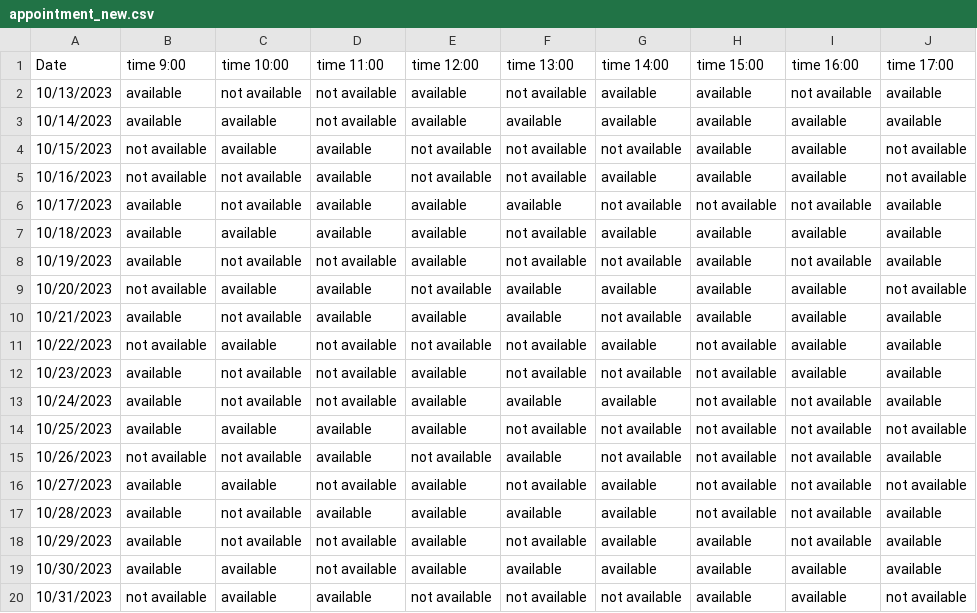
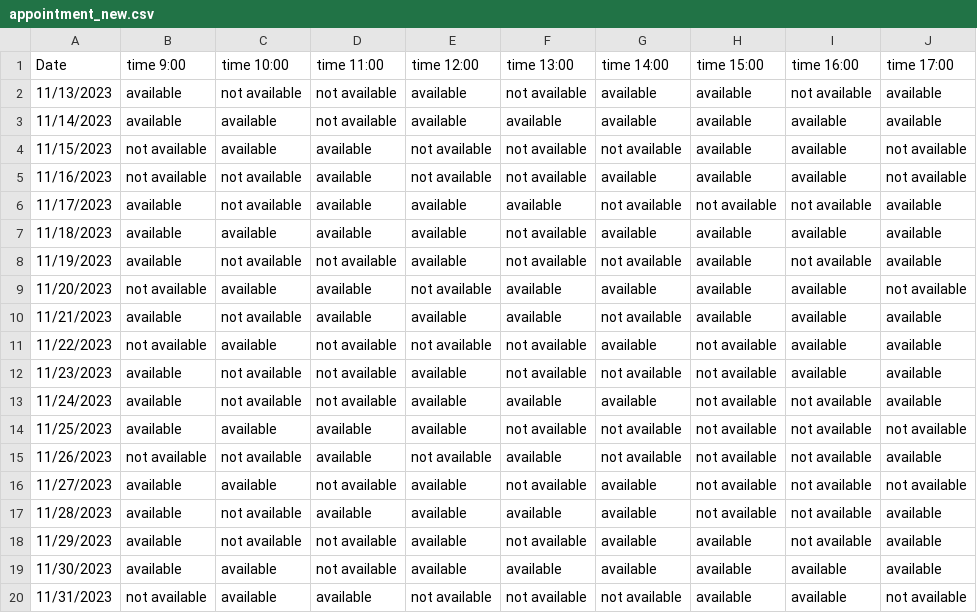
Before and after one commit to buravelliprasad/python_latest_car_details, a CSV file: appointment_new.csv, drawn as a sheet.

Commit message:
Update appointment_new.csv

```diff
--- a/appointment_new.csv
+++ b/appointment_new.csv
@@ -1,20 +1,20 @@
 Date,time 9:00,time 10:00,time 11:00,time 12:00,time 13:00,time 14:00,time 15:00,time 16:00,time 17:00
-10/13/2023,available,not available,not available,available,not available,available,available,not available,available
-10/14/2023,available,available,not available,available,available,available,available,available,available
-10/15/2023,not available,available,available,not available,not available,not available,available,available,not available
-10/16/2023,not available,not available,available,not available,not available,available,available,available,not available
-10/17/2023,available,not available,available,available,available,not available,not available,not available,available
-10/18/2023,available,available,available,available,not available,available,available,available,available
-10/19/2023,available,not available,not available,available,not available,not available,available,not available,available
-10/20/2023,not available,available,available,not available,available,available,available,available,not available
-10/21/2023,available,not available,available,available,available,not available,available,available,available
-10/22/2023,not available,available,not available,not available,not available,available,not available,available,available
-10/23/2023,available,not available,not available,available,not available,not available,not available,available,available
-10/24/2023,available,not available,not available,available,available,available,not available,not available,available
-10/25/2023,available,available,available,available,not available,not available,not available,not available,not available
-10/26/2023,not available,not available,available,not available,available,not available,not available,not available,available
-10/27/2023,available,available,not available,available,not available,available,not available,not available,not available
-10/28/2023,available,not available,available,available,available,available,not available,not available,available
-10/29/2023,available,not available,not available,available,not available,available,available,not available,available
-10/30/2023,available,available,not available,available,available,available,available,available,available
-10/31/2023,not available,available,available,not available,not available,not available,available,available,not available
+11/13/2023,available,not available,not available,available,not available,available,available,not available,available
+11/14/2023,available,available,not available,available,available,available,available,available,available
+11/15/2023,not available,available,available,not available,not available,not available,available,available,not available
+11/16/2023,not available,not available,available,not available,not available,available,available,available,not available
+11/17/2023,available,not available,available,available,available,not available,not available,not available,available
+11/18/2023,available,available,available,available,not available,available,available,available,available
+11/19/2023,available,not available,not available,available,not available,not available,available,not available,available
+11/20/2023,not available,available,available,not available,available,available,available,available,not available
+11/21/2023,available,not available,available,available,available,not available,available,available,available
+11/22/2023,not available,available,not available,not available,not available,available,not available,available,available
+11/23/2023,available,not available,not available,available,not available,not available,not available,available,available
+11/24/2023,available,not available,not available,available,available,available,not available,not available,available
+11/25/2023,available,available,available,available,not available,not available,not available,not available,not available
+11/26/2023,not available,not available,available,not available,available,not available,not available,not available,available
+11/27/2023,available,available,not available,available,not available,available,not available,not available,not available
+11/28/2023,available,not available,available,available,available,available,not available,not available,available
+11/29/2023,available,not available,not available,available,not available,available,available,not available,available
+11/30/2023,available,available,not available,available,available,available,available,available,available
+11/31/2023,not available,available,available,not available,not available,not available,available,available,not available
```
